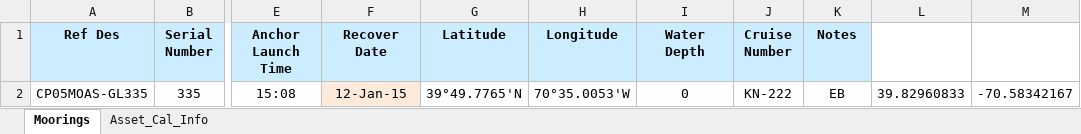
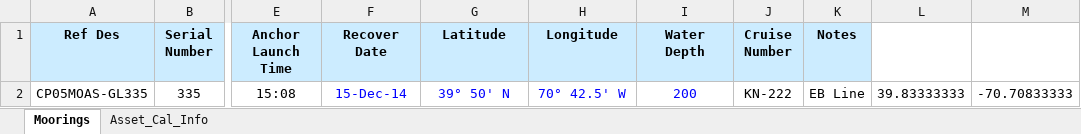
Before and after one commit to oceanobservatories/ingestion-csvs, an Excel workbook: CP05MOAS-GL335/Omaha_Cal_Info_CP05MOAS-GL335_00001.xlsx, sheet Moorings, drawn as a sheet; only a part is shown, gaps mark what is left out; values as stored, in another font and other column widths than the file's, no borders; the diff names each change by its address in the sheet, - before the commit and + after, or states it on an @@ line.

Commit message:
redmine #9280 cal sheets added/modified in repo for CP05MOAS gliders 335, 336, 339, 340, 374, 375, 376 multiple deployments.

```diff
--- a/CP05MOAS-GL335/Omaha_Cal_Info_CP05MOAS-GL335_00001.xlsx (sheet Moorings)
+++ b/CP05MOAS-GL335/Omaha_Cal_Info_CP05MOAS-GL335_00001.xlsx (sheet Moorings)
-F2 (Recover Date): 12-Jan-15
+F2 (Recover Date): 15-Dec-14
-F2:I2 text colour: black
+F2:I2 text colour: #0000FF
-F2 fill: #FDEADA
+F2 fill: none
-G2 (Latitude): 39°49.7765'N
+G2 (Latitude): 39° 50' N
-H2 (Longitude): 70°35.0053'W
+H2 (Longitude): 70° 42.5' W
-I2 (Water Depth): 0
+I2 (Water Depth): 200
-K2 (Notes): EB
+K2 (Notes): EB Line
-L2: 39.82960833
+L2: 39.83333333
-M2: -70.58342167
+M2: -70.70833333
```
Also changed, not shown: CP05MOAS-GL339/Omaha_Cal_Info_CP05MOAS-GL339_00001.xlsx, CP05MOAS-GL340/Omaha_Cal_Info_CP05MOAS-GL340_00001.xlsx, 7 other files.
